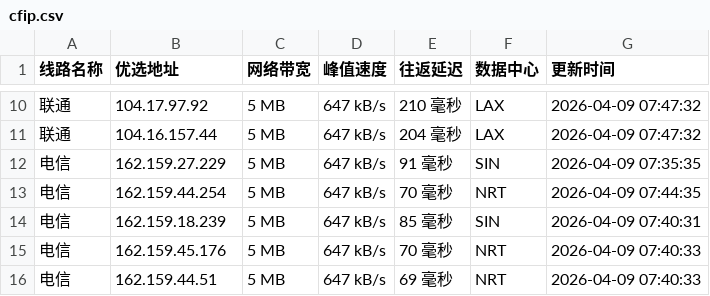
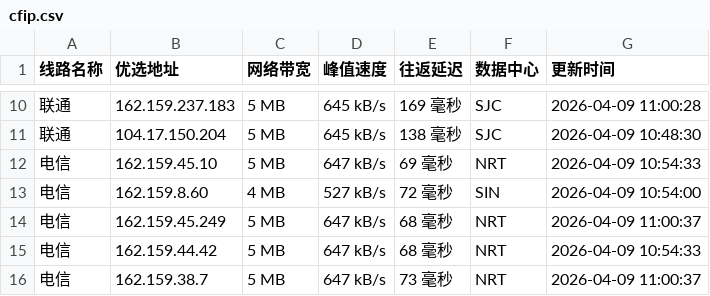
Before and after one commit to xing2kong/cfipv4db, a CSV file: cfip.csv, drawn as a sheet; only a part is shown, gaps mark what is left out; the diff covers the shown part only.

```diff
--- a/cfip.csv
+++ b/cfip.csv
@@ -10,7 +10,7 @@
-联通,104.17.97.92,5 MB,647 kB/s,210 毫秒,LAX,2026-04-09 07:47:32
-联通,104.16.157.44,5 MB,647 kB/s,204 毫秒,LAX,2026-04-09 07:47:32
-电信,162.159.27.229,5 MB,647 kB/s,91 毫秒,SIN,2026-04-09 07:35:35
-电信,162.159.44.254,5 MB,647 kB/s,70 毫秒,NRT,2026-04-09 07:44:35
-电信,162.159.18.239,5 MB,647 kB/s,85 毫秒,SIN,2026-04-09 07:40:31
-电信,162.159.45.176,5 MB,647 kB/s,70 毫秒,NRT,2026-04-09 07:40:33
-电信,162.159.44.51,5 MB,647 kB/s,69 毫秒,NRT,2026-04-09 07:40:33
+联通,162.159.237.183,5 MB,645 kB/s,169 毫秒,SJC,2026-04-09 11:00:28
+联通,104.17.150.204,5 MB,645 kB/s,138 毫秒,SJC,2026-04-09 10:48:30
+电信,162.159.45.10,5 MB,647 kB/s,69 毫秒,NRT,2026-04-09 10:54:33
+电信,162.159.8.60,4 MB,527 kB/s,72 毫秒,SIN,2026-04-09 10:54:00
+电信,162.159.45.249,5 MB,647 kB/s,68 毫秒,NRT,2026-04-09 11:00:37
+电信,162.159.44.42,5 MB,647 kB/s,68 毫秒,NRT,2026-04-09 10:54:33
+电信,162.159.38.7,5 MB,647 kB/s,73 毫秒,NRT,2026-04-09 11:00:37
```
Also changed, not shown: 31 edited cells elsewhere in this file, 1 other file.
